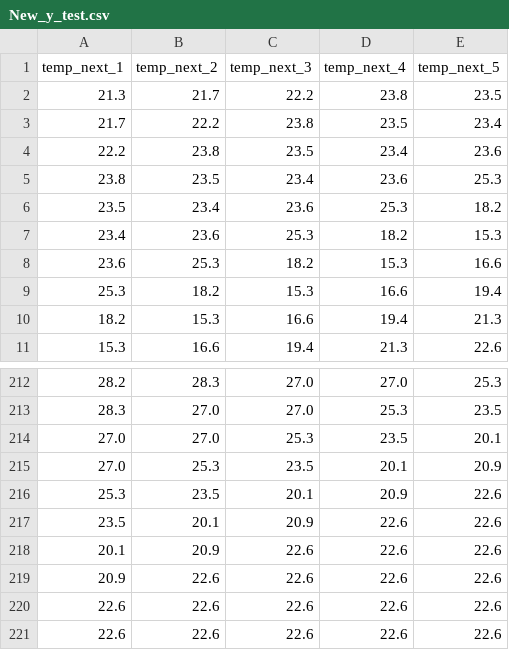
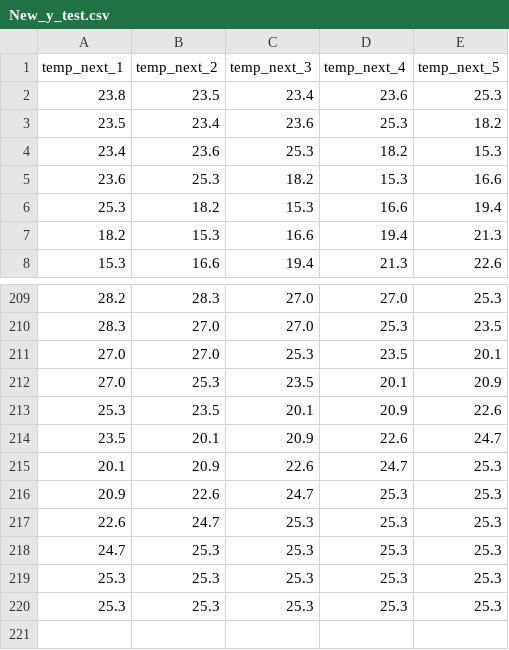
Before and after one commit to DunDun-banana/ml-group1, a CSV file: data/New_y_test.csv, drawn as a sheet; only a part is shown, gaps mark what is left out.

```diff
--- a/data/New_y_test.csv
+++ b/data/New_y_test.csv
@@ -1,5 +1,2 @@
 temp_next_1,temp_next_2,temp_next_3,temp_next_4,temp_next_5
-21.3,21.7,22.2,23.8,23.5
-21.7,22.2,23.8,23.5,23.4
-22.2,23.8,23.5,23.4,23.6
 23.8,23.5,23.4,23.6,25.3
@@ -216,6 +213,8 @@ temp_next_1,temp_next_2,temp_next_3,temp_next_4,temp_next_5
 25.3,23.5,20.1,20.9,22.6
-23.5,20.1,20.9,22.6,22.6
-20.1,20.9,22.6,22.6,22.6
-20.9,22.6,22.6,22.6,22.6
-22.6,22.6,22.6,22.6,22.6
-22.6,22.6,22.6,22.6,22.6
+23.5,20.1,20.9,22.6,24.7
+20.1,20.9,22.6,24.7,25.3
+20.9,22.6,24.7,25.3,25.3
+22.6,24.7,25.3,25.3,25.3
+24.7,25.3,25.3,25.3,25.3
+25.3,25.3,25.3,25.3,25.3
+25.3,25.3,25.3,25.3,25.3
```
Also changed, not shown: data/Current_Raw_3weeks.csv, data/New_X_test_sel.csv, 12 other files.
